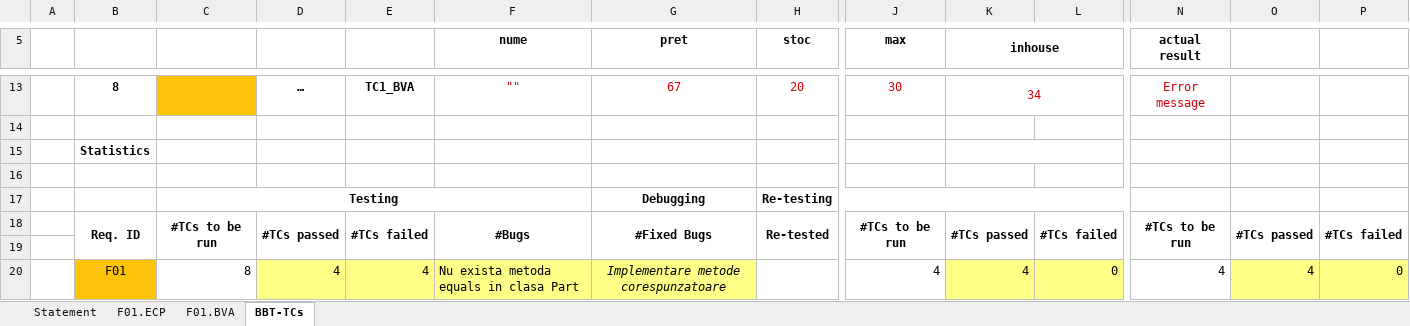
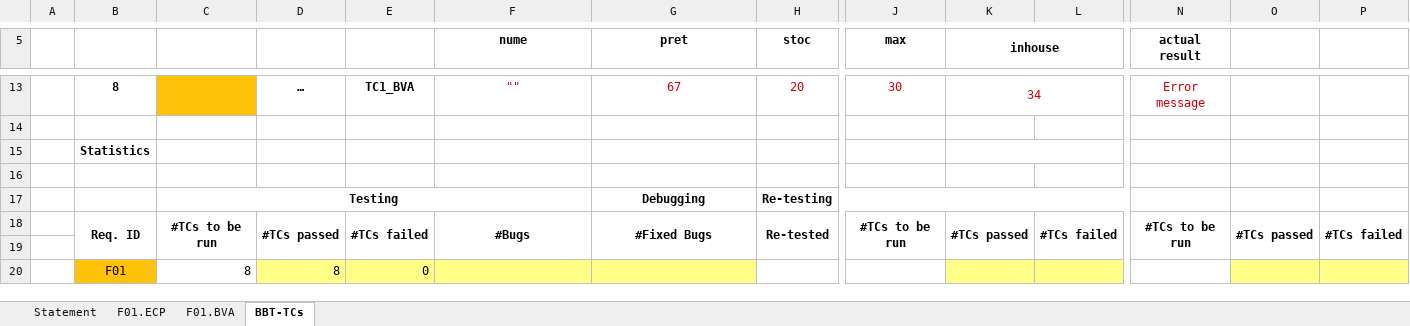
Before and after one commit to AndaMaria07/VVSS, an Excel workbook: Docs/Lab02/Lab02_BBT_TCs_Form (1).xlsx, sheet BBT-TCs, drawn as a sheet; only a part is shown, gaps mark what is left out; values as stored, in another font and other column widths than the file's, no borders; the diff names each change by its address in the sheet, - before the commit and + after, or states it on an @@ line.

```diff
--- a/Docs/Lab02/Lab02_BBT_TCs_Form (1).xlsx (sheet BBT-TCs)
+++ b/Docs/Lab02/Lab02_BBT_TCs_Form (1).xlsx (sheet BBT-TCs)
-D20: 4
+D20: 8
-E20: 4
+E20: 0
-F20 (nume): Nu exista metoda equals in clasa Part
+F20 (nume): (empty)
-G20 (pret): Implementare metode corespunzatoare
+G20 (pret): (empty)
-J20 (max): 4
+J20 (max): (empty)
-K20 (inhouse): 4
+K20 (inhouse): (empty)
-L20: 0
+L20: (empty)
-N20 (actual result): 4
+N20 (actual result): (empty)
-O20: 4
+O20: (empty)
-P20: 0
+P20: (empty)
```
Also changed, not shown: 43 other files.
